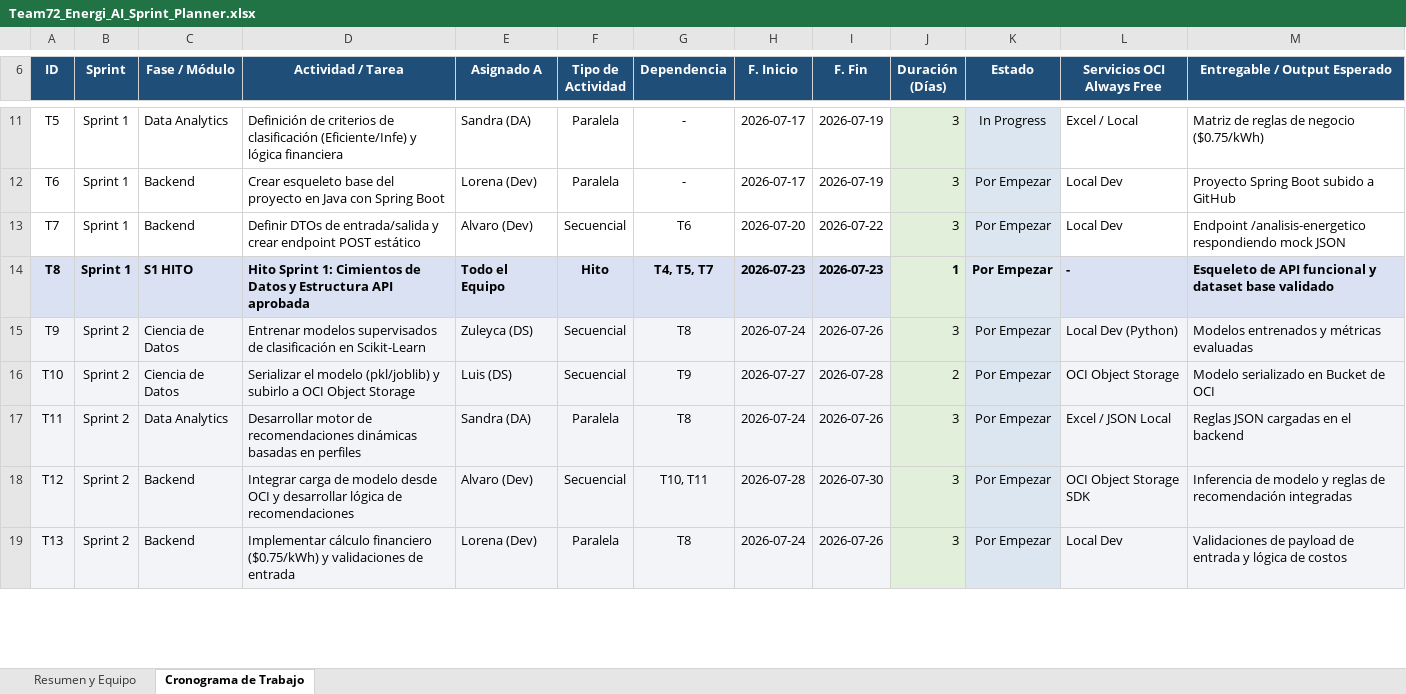
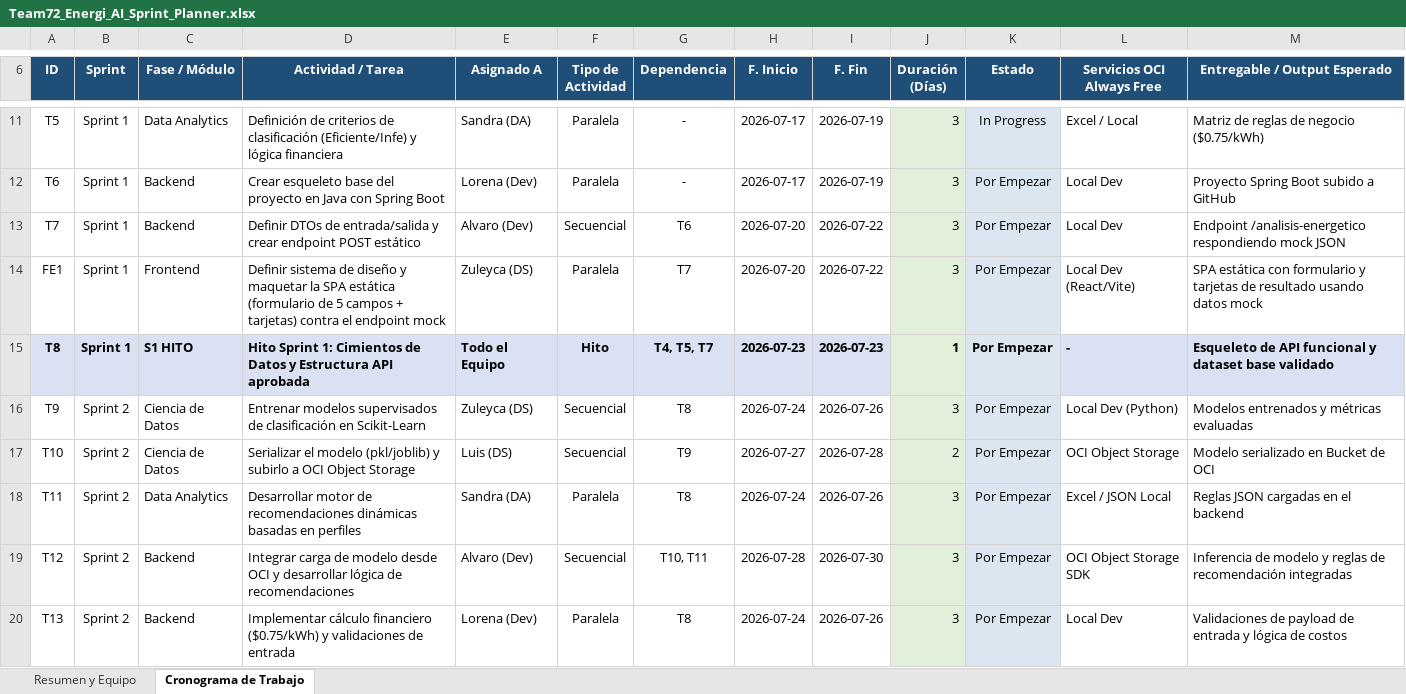
Before and after one commit to No-Country-simulation/G9-LATAM-Team-72-EnergiAI, an Excel workbook: Team72_Energi_AI_Sprint_Planner.xlsx, sheet Cronograma de Trabajo, drawn as a sheet; only a part is shown, gaps mark what is left out; values as stored, in another font and other column widths than the file's, no borders; addresses are those after the commit; the diff covers the shown part only; the diff names each change by its address in the sheet, - before the commit and + after, or states it on an @@ line.

Commit message:
Update Team72_Energi_AI_Sprint_Planner.xlsx with new data

```diff
--- a/Team72_Energi_AI_Sprint_Planner.xlsx (sheet Cronograma de Trabajo)
+++ b/Team72_Energi_AI_Sprint_Planner.xlsx (sheet Cronograma de Trabajo)
+row 14: FE1 | Sprint 1 | Frontend | Definir sistema de diseño y maquetar la SPA estática (formulario de 5 campos + tarjetas) contra el endpoint mock | Zuleyca (DS) | Paralela | T7 | 2026-07-20 | 2026-07-22 | 3 | Por Empezar | Local Dev (React/Vite) | SPA estática con formulario y tarjetas de resultado usando datos mock
-A16:I20 fill: #F2F4F8
+A16:I20 fill: none
-L16:M20 fill: #F2F4F8
+L16:M20 fill: none
```
Also changed, not shown: 3 added rows, 4 edited cells and cell formats elsewhere in this sheet, formulas that keep their value.
